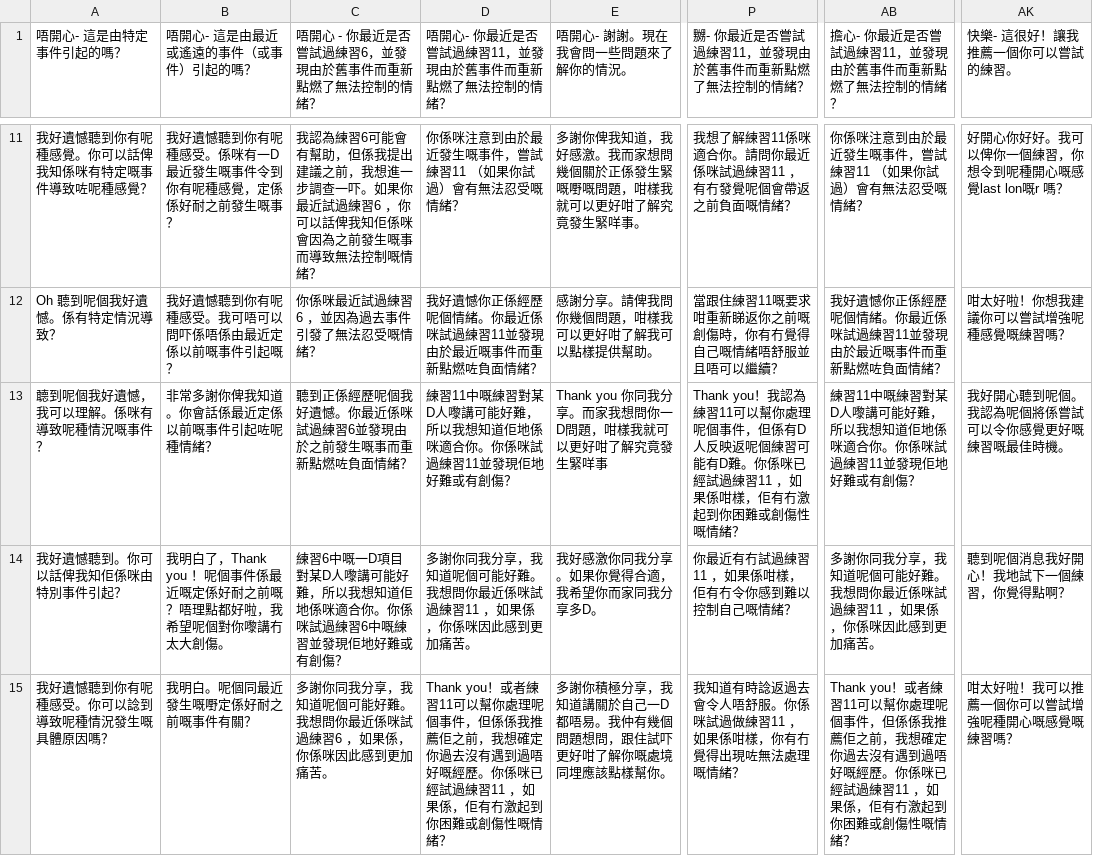
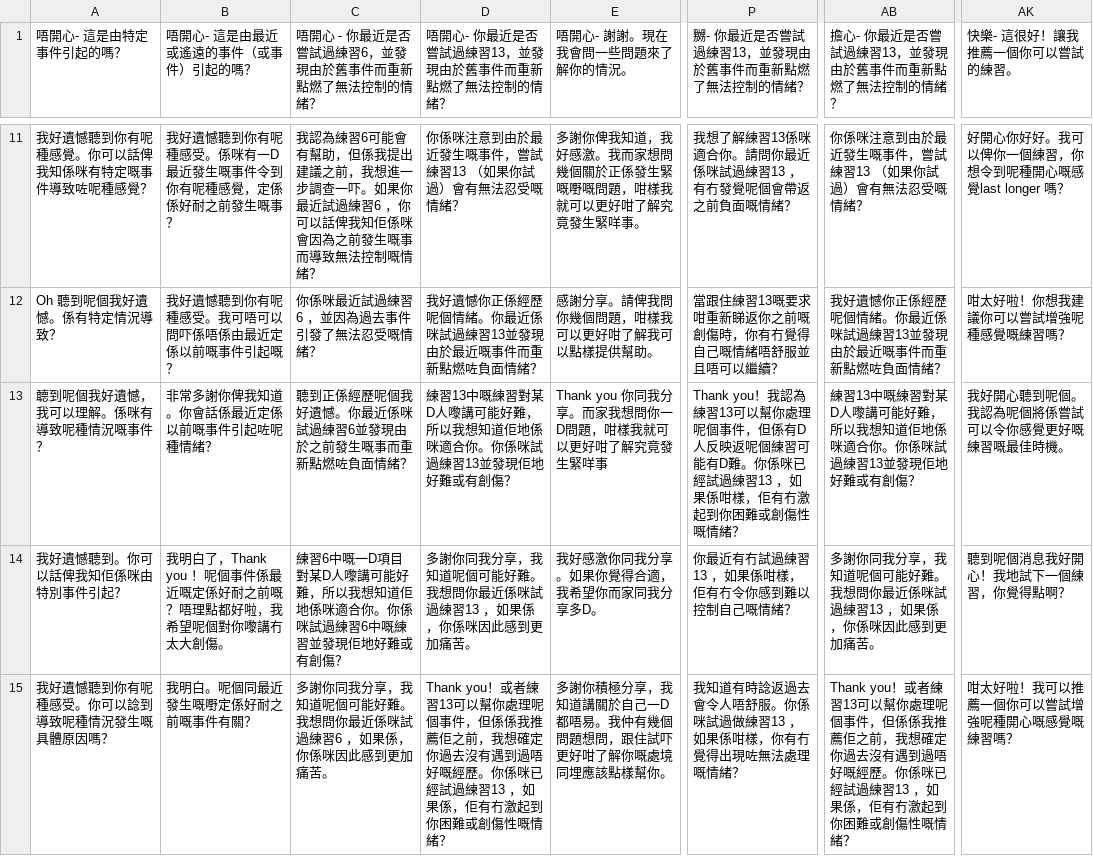
Before and after one commit to WanHeeTang/Cantonese_SAT_Chatbot, a CSV file: Dataset/Empathy Classification/Additional Dataset/Updated_neutral.csv, drawn as a sheet; only a part is shown, gaps mark what is left out; the diff covers the shown part only; the diff names each change by its address in the sheet, - before the commit and + after, or states it on an @@ line.

```diff
--- a/Dataset/Empathy Classification/Additional Dataset/Updated_neutral.csv
+++ b/Dataset/Empathy Classification/Additional Dataset/Updated_neutral.csv
-D1: 唔開心- 你最近是否嘗試過練習11，並發現由於舊事件而重新點燃了無法控制的情緒？
+D1: 唔開心- 你最近是否嘗試過練習13，並發現由於舊事件而重新點燃了無法控制的情緒？
-P1: 嬲- 你最近是否嘗試過練習11，並發現由於舊事件而重新點燃了無法控制的情緒？
+P1: 嬲- 你最近是否嘗試過練習13，並發現由於舊事件而重新點燃了無法控制的情緒？
-AB1: 擔心- 你最近是否嘗試過練習11，並發現由於舊事件而重新點燃了無法控制的情緒？
+AB1: 擔心- 你最近是否嘗試過練習13，並發現由於舊事件而重新點燃了無法控制的情緒？
-D11: 你係咪注意到由於最近發生嘅事件，嘗試練習11 （如果你試過）會有無法忍受嘅情緒？
+D11: 你係咪注意到由於最近發生嘅事件，嘗試練習13 （如果你試過）會有無法忍受嘅情緒？
-P11: …了解練習11係咪適合你。請問你最近係咪試過練習11 ，有冇發…
+P11: …了解練習13係咪適合你。請問你最近係咪試過練習13 ，有冇發…
-AB11: 你係咪注意到由於最近發生嘅事件，嘗試練習11 （如果你試過）會有無法忍受嘅情緒？
+AB11: 你係咪注意到由於最近發生嘅事件，嘗試練習13 （如果你試過）會有無法忍受嘅情緒？
-AK11 (快樂- 這很好！讓我推薦一個你可以嘗試的練習。): 好開心你好好。我可以俾你一個練習，你想令到呢種開心嘅感覺last lon嘅r 嗎？
+AK11 (快樂- 這很好！讓我推薦一個你可以嘗試的練習。): 好開心你好好。我可以俾你一個練習，你想令到呢種開心嘅感覺last longer 嗎？
-D12: …試過練習11並發現由…
+D12: …試過練習13並發現由…
-P12: 當跟住練習11嘅要求咁重新睇返你之前嘅創傷時，你有冇覺得自己嘅情緒唔舒服並且唔可以繼續？
+P12: 當跟住練習13嘅要求咁重新睇返你之前嘅創傷時，你有冇覺得自己嘅情緒唔舒服並且唔可以繼續？
-AB12: …試過練習11並發現由…
+AB12: …試過練習13並發現由…
-D13: 練習11中嘅練習對某D人嚟講可能好難，所以我想知道佢地係咪適合你。你係咪試過練習11並發現佢…
+D13: 練習13中嘅練習對某D人嚟講可能好難，所以我想知道佢地係咪適合你。你係咪試過練習13並發現佢…
-P13: …認為練習11可以幫你處理呢個事件，但係有D人反映返呢個練習可能有D難。你係咪已經試過練習11 ，如果係…
+P13: …認為練習13可以幫你處理呢個事件，但係有D人反映返呢個練習可能有D難。你係咪已經試過練習13 ，如果係…
-AB13: 練習11中嘅練習對某D人嚟講可能好難，所以我想知道佢地係咪適合你。你係咪試過練習11並發現佢…
+AB13: 練習13中嘅練習對某D人嚟講可能好難，所以我想知道佢地係咪適合你。你係咪試過練習13並發現佢…
-D14: …試過練習11 ，如果係…
+D14: …試過練習13 ，如果係…
-P14: 你最近有冇試過練習11 ，如果係咁樣，佢有冇令你感到難以控制自己嘅情緒？
+P14: 你最近有冇試過練習13 ，如果係咁樣，佢有冇令你感到難以控制自己嘅情緒？
-AB14: …試過練習11 ，如果係…
+AB14: …試過練習13 ，如果係…
-D15: …或者練習11可以幫你處理呢個事件，但係係我推薦佢之前，我想確定你過去沒有遇到過唔好嘅經歷。你係咪已經試過練習11 ，如果係…
+D15: …或者練習13可以幫你處理呢個事件，但係係我推薦佢之前，我想確定你過去沒有遇到過唔好嘅經歷。你係咪已經試過練習13 ，如果係…
-P15: …過做練習11 ，如果係…
+P15: …過做練習13 ，如果係…
-AB15: …或者練習11可以幫你處理呢個事件，但係係我推薦佢之前，我想確定你過去沒有遇到過唔好嘅經歷。你係咪已經試過練習11 ，如果係…
+AB15: …或者練習13可以幫你處理呢個事件，但係係我推薦佢之前，我想確定你過去沒有遇到過唔好嘅經歷。你係咪已經試過練習13 ，如果係…
```
Also changed, not shown: 173 edited cells elsewhere in this file, Dataset/Empathy Classification/Additional Dataset/merge_neutral.csv, 15 other files.
